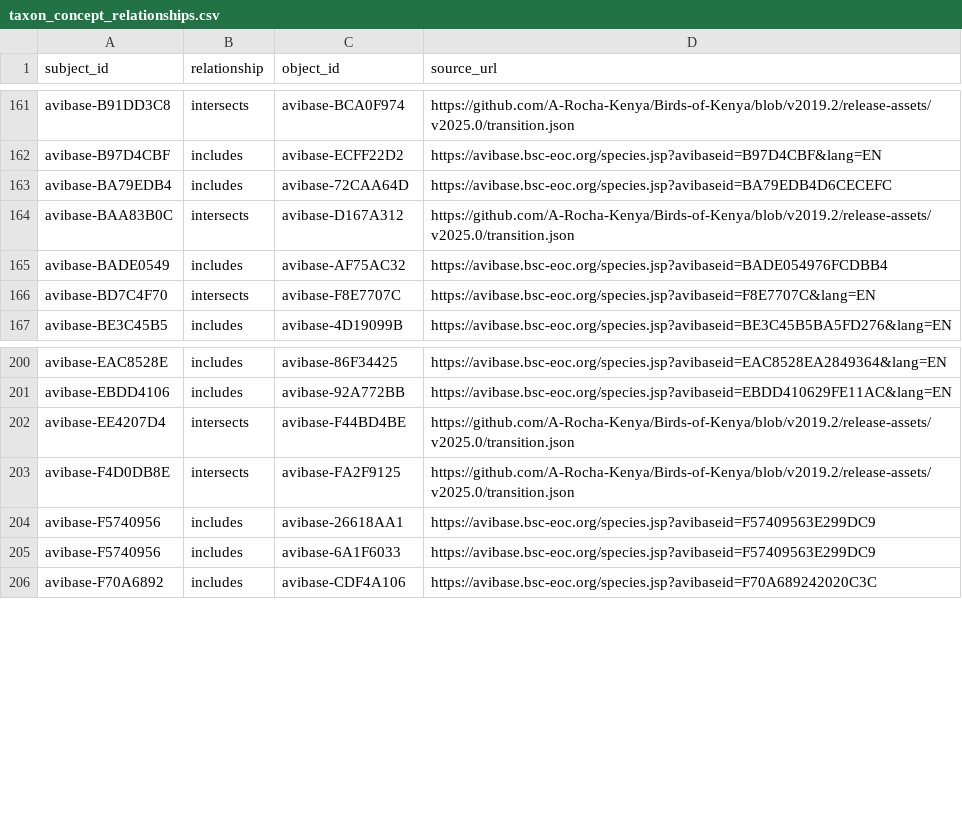
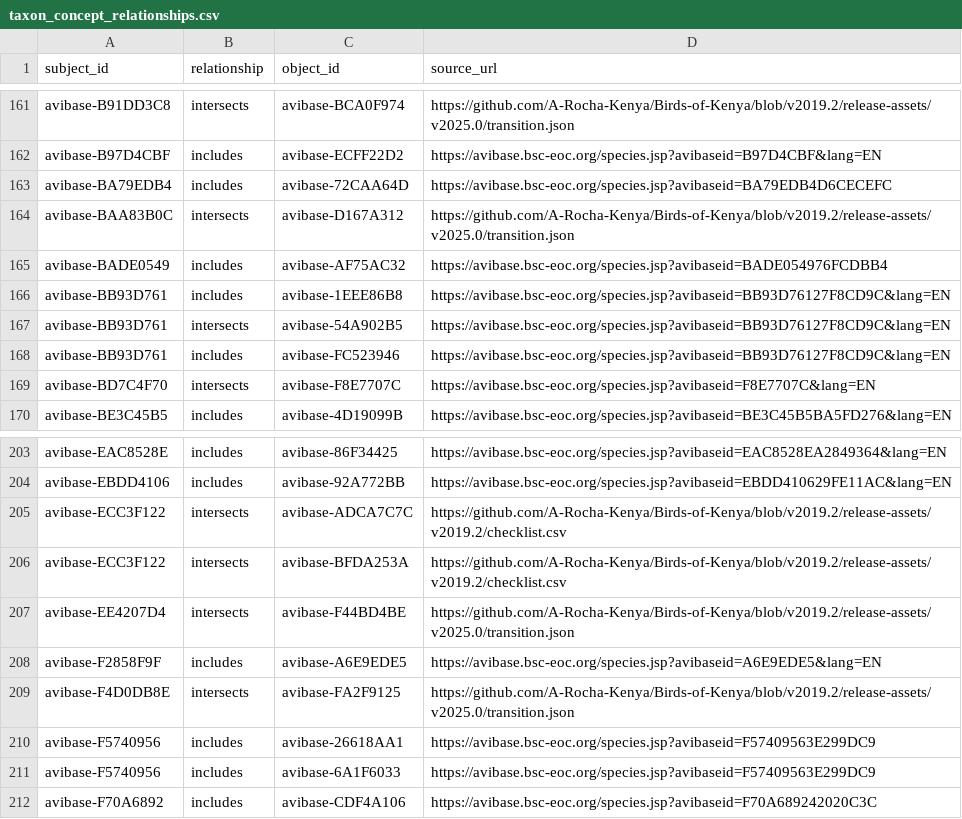
Before and after one commit to A-Rocha-Kenya/Birds-of-Kenya, a CSV file: data/curation/taxon_concept_relationships.csv, drawn as a sheet; only a part is shown, gaps mark what is left out; the diff names each change by its address in the sheet, - before the commit and + after, or states it on an @@ line.

Commit message:
Publish the corrected 2009 and 2019 checklist archive

```diff
--- a/data/curation/taxon_concept_relationships.csv
+++ b/data/curation/taxon_concept_relationships.csv
+row 166: avibase-BB93D761 | includes | avibase-1EEE86B8 | https://avibase.bsc-eoc.org/species.jsp?avibaseid=BB93D76127F8CD9C&lang=EN
+row 167: avibase-BB93D761 | intersects | avibase-54A902B5 | https://avibase.bsc-eoc.org/species.jsp?avibaseid=BB93D76127F8CD9C&lang=EN
+row 168: avibase-BB93D761 | includes | avibase-FC523946 | https://avibase.bsc-eoc.org/species.jsp?avibaseid=BB93D76127F8CD9C&lang=EN
+row 205: avibase-ECC3F122 | intersects | avibase-ADCA7C7C | https://github.com/A-Rocha-Kenya/Birds-of-Kenya/blob/v2019.2/release-assets/v2019.2/checklist.csv
+row 206: avibase-ECC3F122 | intersects | avibase-BFDA253A | https://github.com/A-Rocha-Kenya/Birds-of-Kenya/blob/v2019.2/release-assets/v2019.2/checklist.csv
+row 208: avibase-F2858F9F | includes | avibase-A6E9EDE5 | https://avibase.bsc-eoc.org/species.jsp?avibaseid=A6E9EDE5&lang=EN
```
Also changed, not shown: 43 other files.
